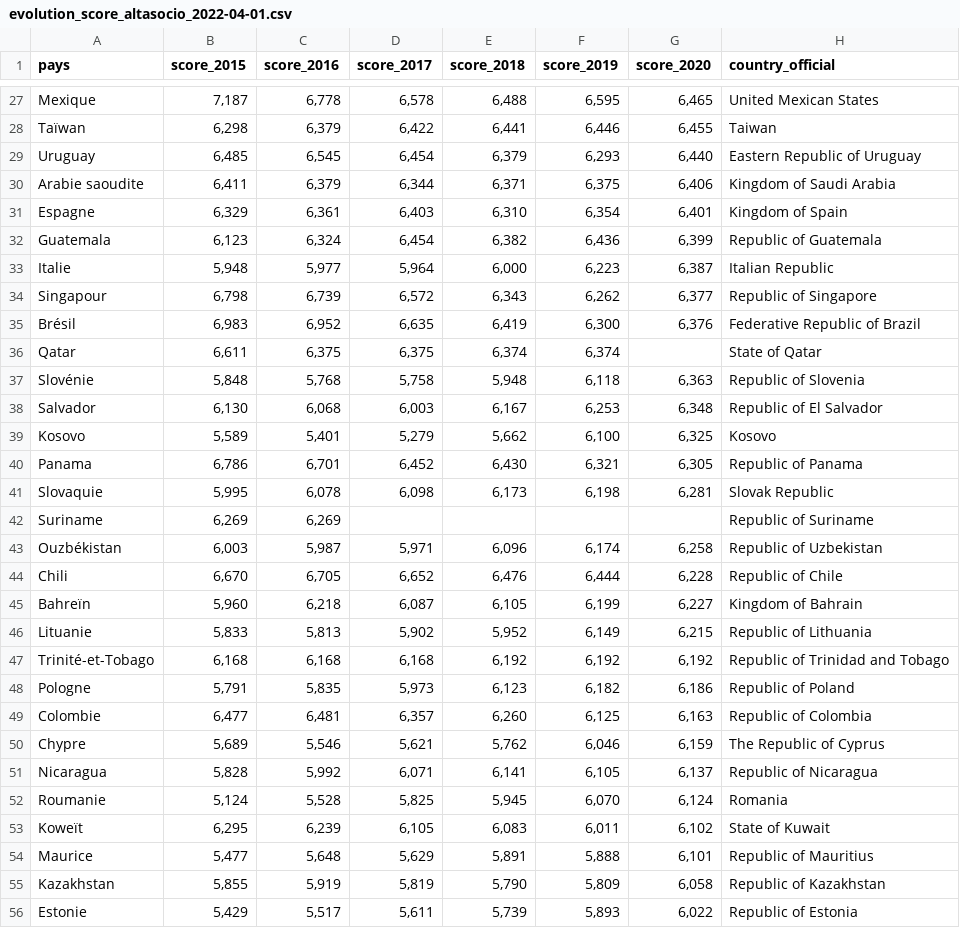
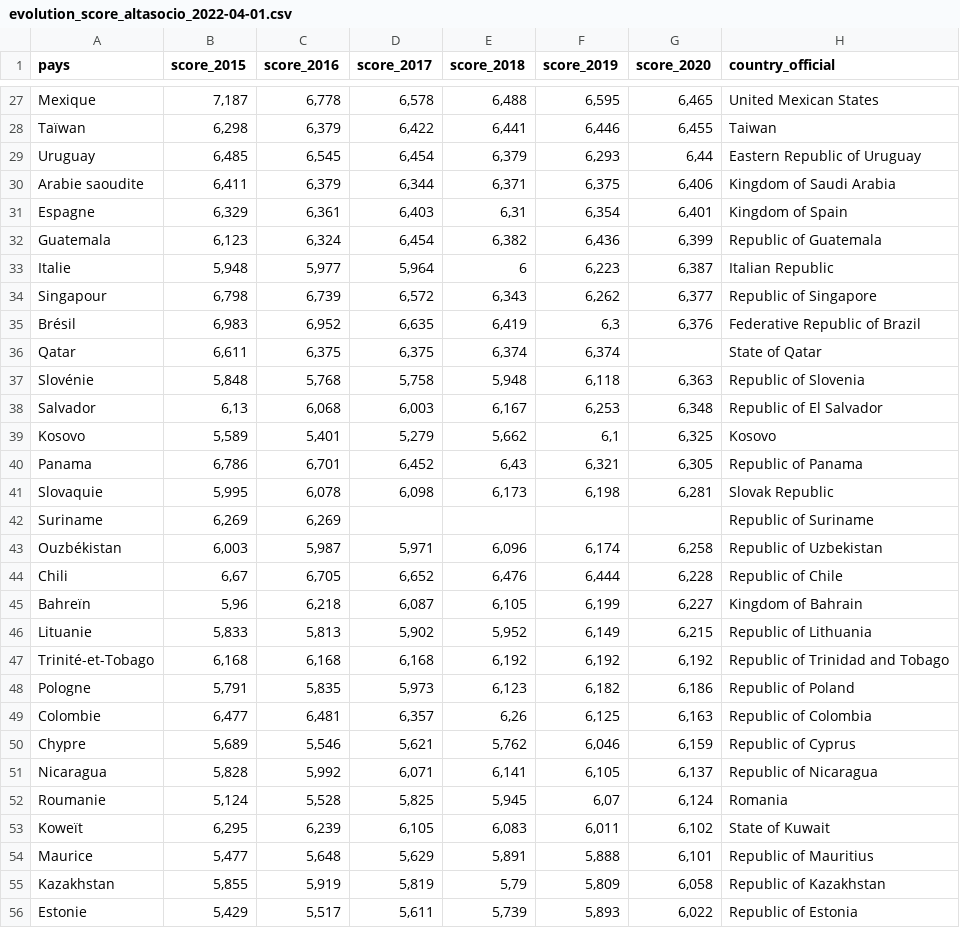
Before and after one commit to aurao22/projet_bonheur_bed, a CSV file: dataset/evolution_score_altasocio_2022-04-01.csv, drawn as a sheet; only a part is shown, gaps mark what is left out; the diff covers the shown part only.

```diff
--- a/dataset/evolution_score_altasocio_2022-04-01.csv
+++ b/dataset/evolution_score_altasocio_2022-04-01.csv
@@ -28,14 +28,14 @@ Mexique,"7,187","6,778","6,578","6,488","6,595","6,465",United Mexican States
 Taïwan,"6,298","6,379","6,422","6,441","6,446","6,455",Taiwan
-Uruguay,"6,485","6,545","6,454","6,379","6,293","6,440",Eastern Republic of Uruguay
+Uruguay,"6,485","6,545","6,454","6,379","6,293","6,44",Eastern Republic of Uruguay
 Arabie saoudite,"6,411","6,379","6,344","6,371","6,375","6,406",Kingdom of Saudi Arabia
-Espagne,"6,329","6,361","6,403","6,310","6,354","6,401",Kingdom of Spain
+Espagne,"6,329","6,361","6,403","6,31","6,354","6,401",Kingdom of Spain
 Guatemala,"6,123","6,324","6,454","6,382","6,436","6,399",Republic of Guatemala
-Italie,"5,948","5,977","5,964","6,000","6,223","6,387",Italian Republic
+Italie,"5,948","5,977","5,964",6,"6,223","6,387",Italian Republic
 Singapour,"6,798","6,739","6,572","6,343","6,262","6,377",Republic of Singapore
-Brésil,"6,983","6,952","6,635","6,419","6,300","6,376",Federative Republic of Brazil
+Brésil,"6,983","6,952","6,635","6,419","6,3","6,376",Federative Republic of Brazil
 Qatar,"6,611","6,375","6,375","6,374","6,374",,State of Qatar
 Slovénie,"5,848","5,768","5,758","5,948","6,118","6,363",Republic of Slovenia
-Salvador,"6,130","6,068","6,003","6,167","6,253","6,348",Republic of El Salvador
-Kosovo,"5,589","5,401","5,279","5,662","6,100","6,325",Kosovo
-Panama,"6,786","6,701","6,452","6,430","6,321","6,305",Republic of Panama
+Salvador,"6,13","6,068","6,003","6,167","6,253","6,348",Republic of El Salvador
+Kosovo,"5,589","5,401","5,279","5,662","6,1","6,325",Kosovo
+Panama,"6,786","6,701","6,452","6,43","6,321","6,305",Republic of Panama
 Slovaquie,"5,995","6,078","6,098","6,173","6,198","6,281",Slovak Republic
@@ -43,4 +43,4 @@ Suriname,"6,269","6,269",,,,,Republic of Suriname
 Ouzbékistan,"6,003","5,987","5,971","6,096","6,174","6,258",Republic of Uzbekistan
-Chili,"6,670","6,705","6,652","6,476","6,444","6,228",Republic of Chile
-Bahreïn,"5,960","6,218","6,087","6,105","6,199","6,227",Kingdom of Bahrain
+Chili,"6,67","6,705","6,652","6,476","6,444","6,228",Republic of Chile
+Bahreïn,"5,96","6,218","6,087","6,105","6,199","6,227",Kingdom of Bahrain
 Lituanie,"5,833","5,813","5,902","5,952","6,149","6,215",Republic of Lithuania
@@ -48,9 +48,9 @@ Trinité-et-Tobago,"6,168","6,168","6,168","6,192","6,192","6,192",Republic of T
 Pologne,"5,791","5,835","5,973","6,123","6,182","6,186",Republic of Poland
-Colombie,"6,477","6,481","6,357","6,260","6,125","6,163",Republic of Colombia
-Chypre,"5,689","5,546","5,621","5,762","6,046","6,159",The Republic of Cyprus
+Colombie,"6,477","6,481","6,357","6,26","6,125","6,163",Republic of Colombia
+Chypre,"5,689","5,546","5,621","5,762","6,046","6,159",Republic of Cyprus
 Nicaragua,"5,828","5,992","6,071","6,141","6,105","6,137",Republic of Nicaragua
-Roumanie,"5,124","5,528","5,825","5,945","6,070","6,124",Romania
+Roumanie,"5,124","5,528","5,825","5,945","6,07","6,124",Romania
 Koweït,"6,295","6,239","6,105","6,083","6,011","6,102",State of Kuwait
 Maurice,"5,477","5,648","5,629","5,891","5,888","6,101",Republic of Mauritius
-Kazakhstan,"5,855","5,919","5,819","5,790","5,809","6,058",Republic of Kazakhstan
+Kazakhstan,"5,855","5,919","5,819","5,79","5,809","6,058",Republic of Kazakhstan
 Estonie,"5,429","5,517","5,611","5,739","5,893","6,022",Republic of Estonia
```
Also changed, not shown: 75 edited cells elsewhere in this file, 43 other files.
